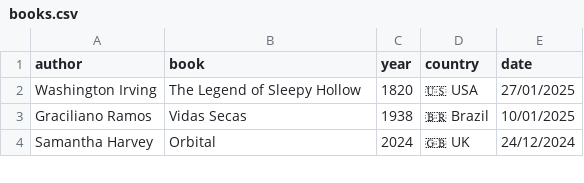
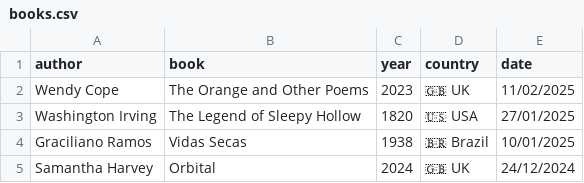
Before and after one commit to FrankKair/FrankKair.github.io, a CSV file: books.csv, drawn as a sheet; only a part is shown; the diff names each change by its address in the sheet, - before the commit and + after, or states it on an @@ line.

Commit message:
The Orange and Other Poems

```diff
--- a/books.csv
+++ b/books.csv
+row 2: Wendy Cope | The Orange and Other Poems | 2023 | 🇬🇧 UK | 11/02/2025
```
Also changed, not shown: 4 other files.
